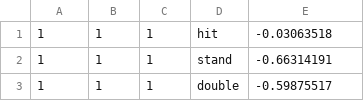
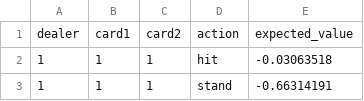
Before and after one commit to octonion/puzzles, a CSV file: blackjack/results.csv, drawn as a sheet; only a part is shown; the shorter side is filled out with more unchanged rows.

Commit message:
added header

```diff
--- a/blackjack/results.csv
+++ b/blackjack/results.csv
@@ -1 +1,2 @@
+dealer,card1,card2,action,expected_value
 1,1,1,hit,-0.03063518
```
